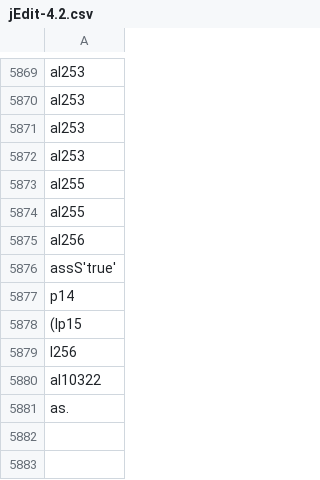
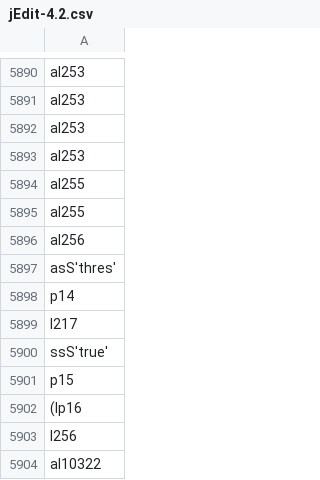
Before and after one commit to ai-se/Better-Est, a CSV file: dump/jEdit-4.2.csv, drawn as a sheet; only a part is shown, gaps mark what is left out; the shorter side is filled out with more unchanged rows; the diff covers the shown part only.

```diff
--- a/dump/jEdit-4.2.csv
+++ b/dump/jEdit-4.2.csv
@@ -5875,5 +5896,8 @@ aI255
 aI256
-assS'true'
+asS'thres'
 p14
-(lp15
+I217
+ssS'true'
+p15
+(lp16
 I256
```
Also changed, not shown: 21 added rows elsewhere in this file, dump/apache-ant-1.7.0.csv, dump/columba-1.4-src.csv, 30 other files.
